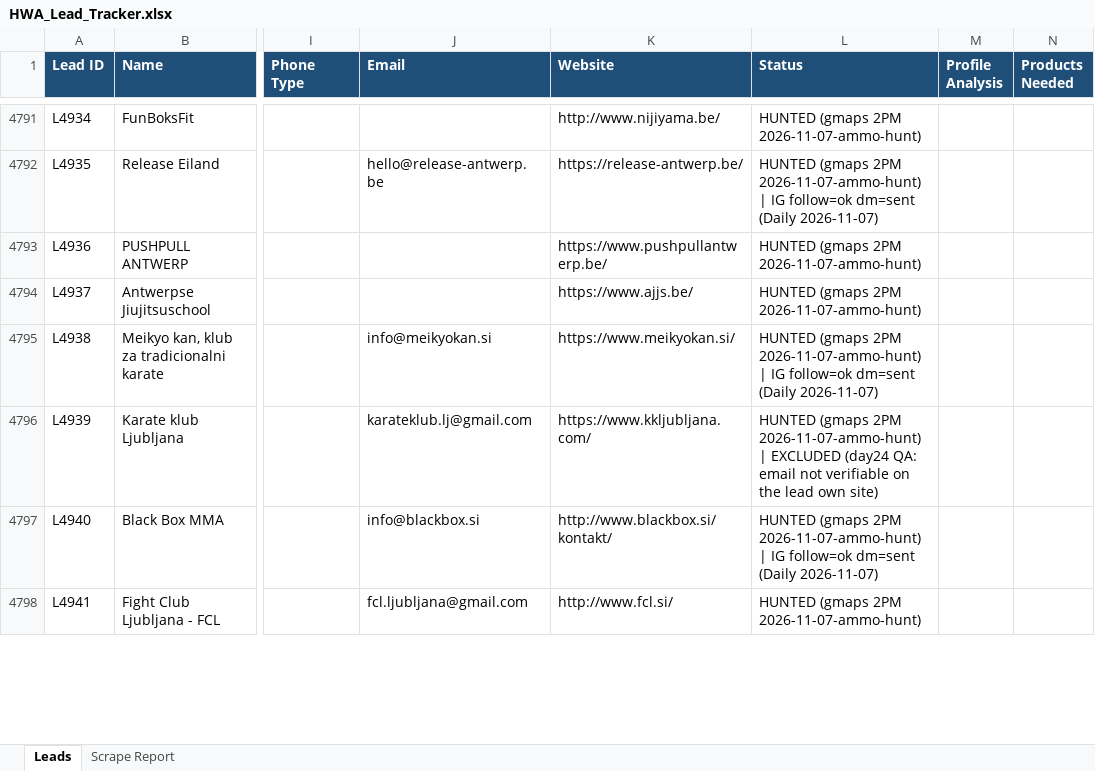
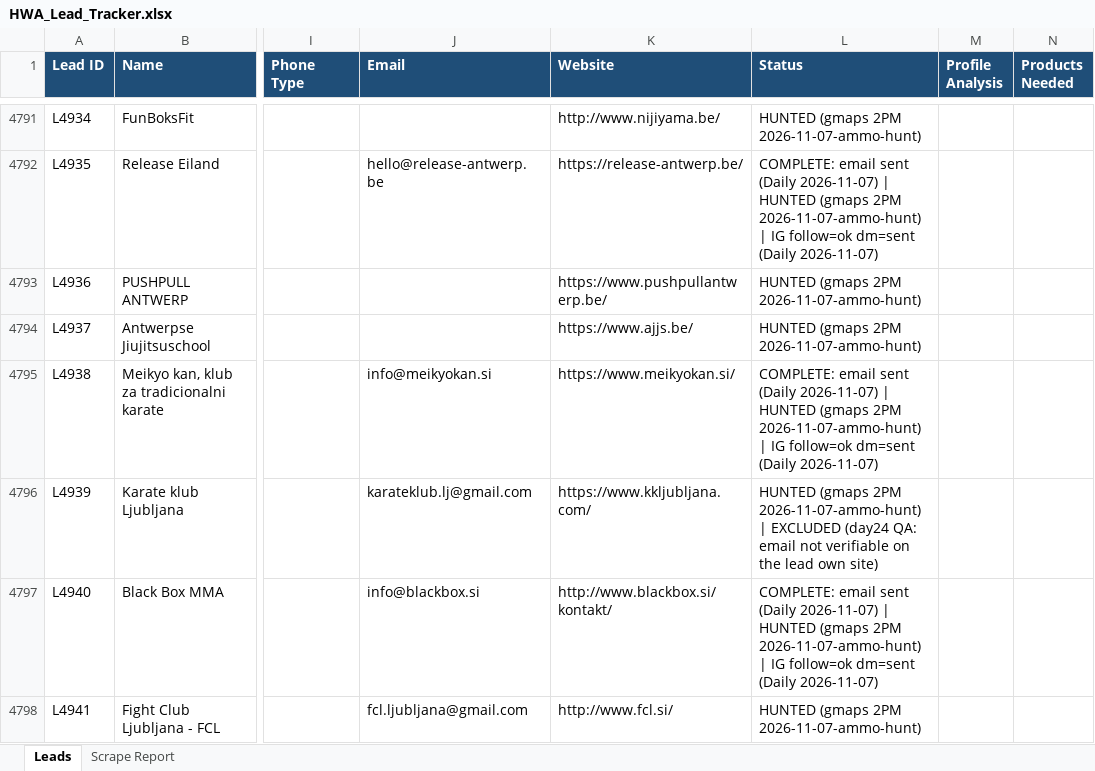
Before and after one commit to hsnwarriorapparel-dot/hsn-business, an Excel workbook: HWA_Lead_Tracker.xlsx, sheet Leads, drawn as a sheet; only a part is shown, gaps mark what is left out; values as stored, in another font and other column widths than the file's, no borders; the diff covers the shown part only; the diff names each change by its address in the sheet, - before the commit and + after, or states it on an @@ line.

Commit message:
gmaps 2PM scrape 2026-11-12

```diff
--- a/HWA_Lead_Tracker.xlsx (sheet Leads)
+++ b/HWA_Lead_Tracker.xlsx (sheet Leads)
-L4792 (Status): HUNTED (gmaps…
+L4792 (Status): COMPLETE: email sent (Daily 2026-11-07) | HUNTED (gmaps…
-L4795 (Status): HUNTED (gmaps…
+L4795 (Status): COMPLETE: email sent (Daily 2026-11-07) | HUNTED (gmaps…
-L4797 (Status): HUNTED (gmaps…
+L4797 (Status): COMPLETE: email sent (Daily 2026-11-07) | HUNTED (gmaps…
```
Also changed, not shown: 120 added rows and 138 edited cells elsewhere in this sheet, sheet Scrape Report, 1 other file.
